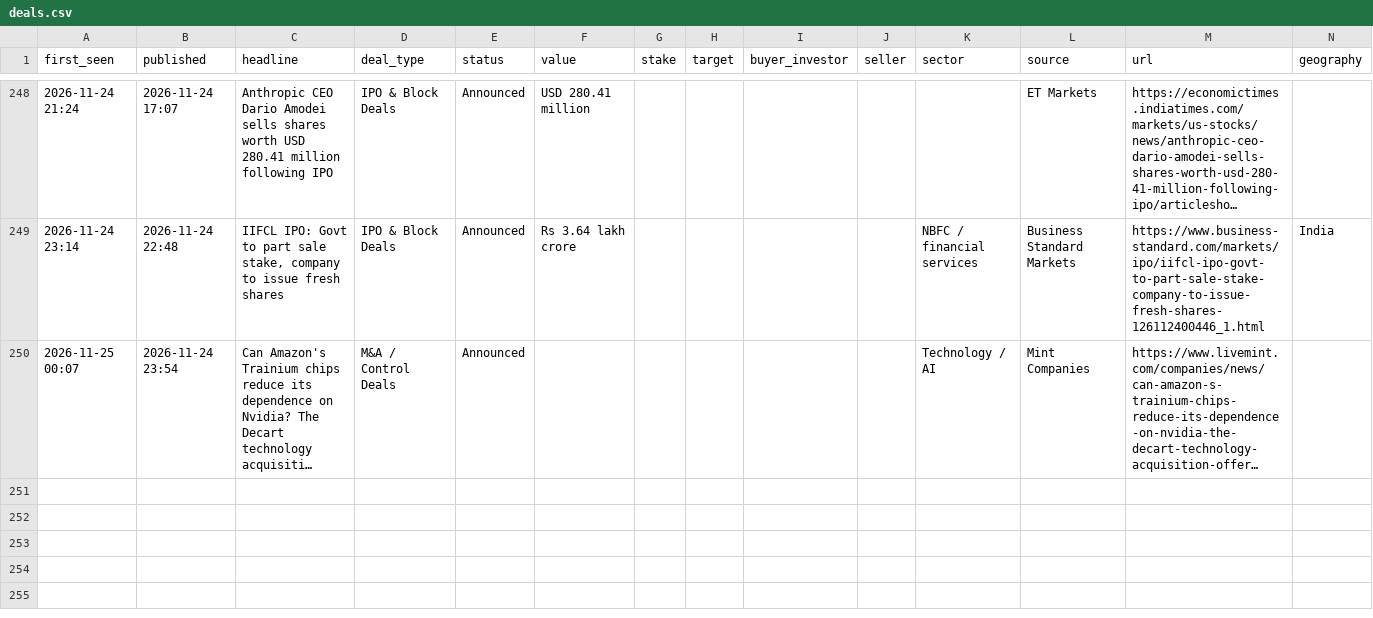
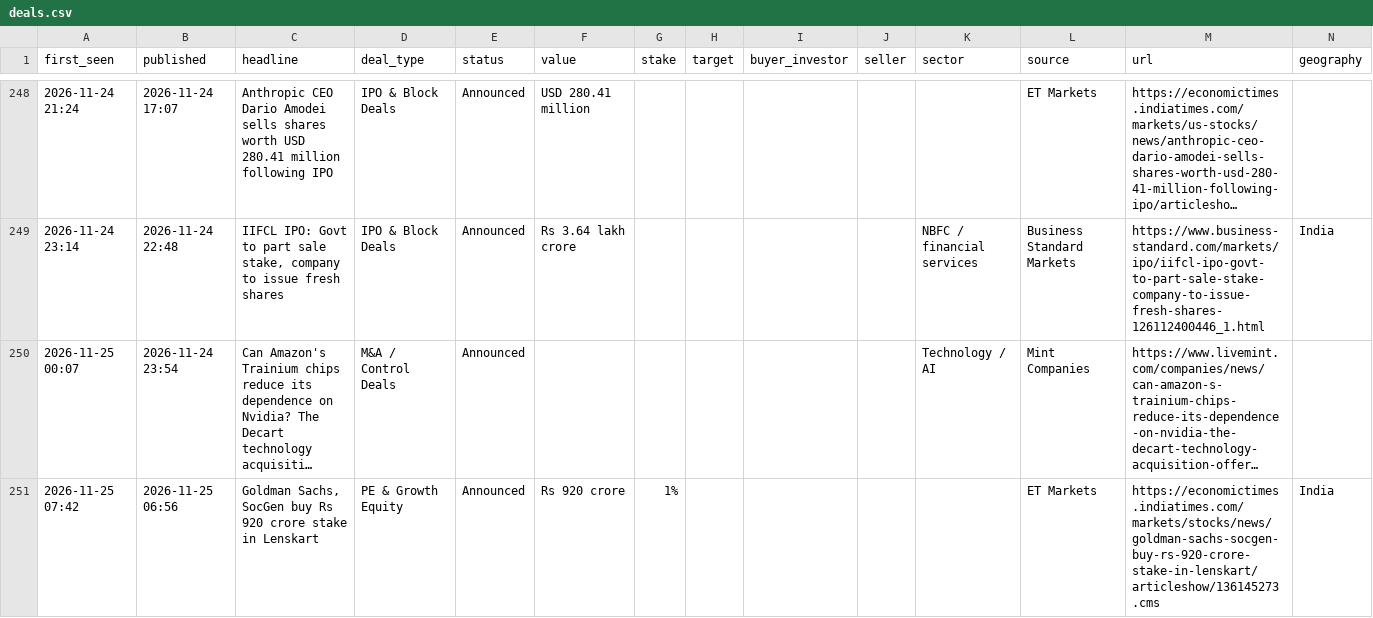
Before and after one commit to aarreev12342/morning-brief, a CSV file: data/deals.csv, drawn as a sheet; only a part is shown, gaps mark what is left out; long unchanged cells end in …; rows hold the shown columns only; the diff names each change by its address in the sheet, - before the commit and + after, or states it on an @@ line.

Commit message:
Update deal log

```diff
--- a/data/deals.csv
+++ b/data/deals.csv
+row 251: 2026-11-25 07:42 | 2026-11-25 06:56 | Goldman Sachs, SocGen buy Rs 920 crore stake in Lenskart | PE & Growth Equity | Announced | Rs 920 crore | 1% |  |  |  |  | ET Markets | https://economictimes.indiatimes.com/markets/stocks/news/goldman-sachs-socgen-buy-rs-920-crore-stake-in-lenskart/articleshow/136145273.cms | India
```
Also changed, not shown: data/pitchbook_style_deals.csv.
